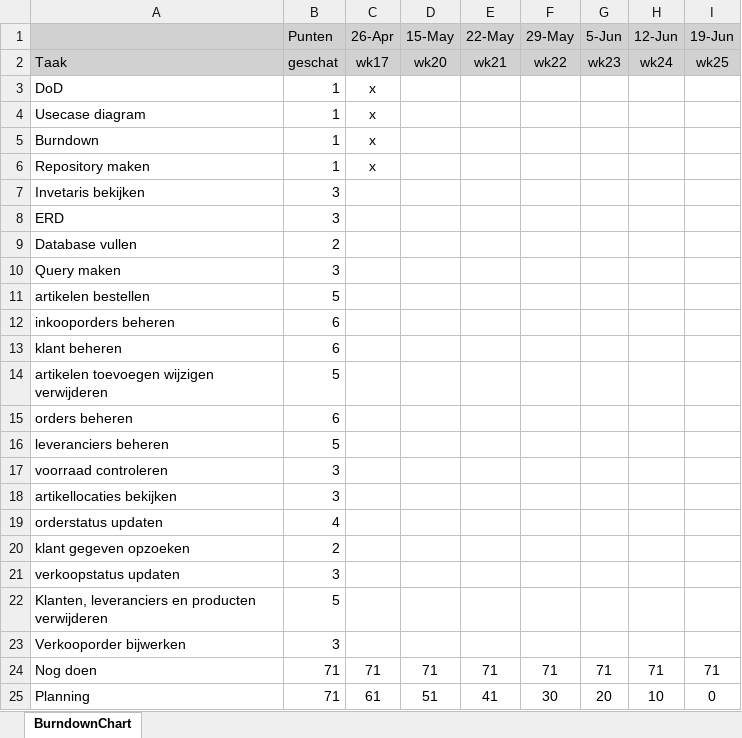
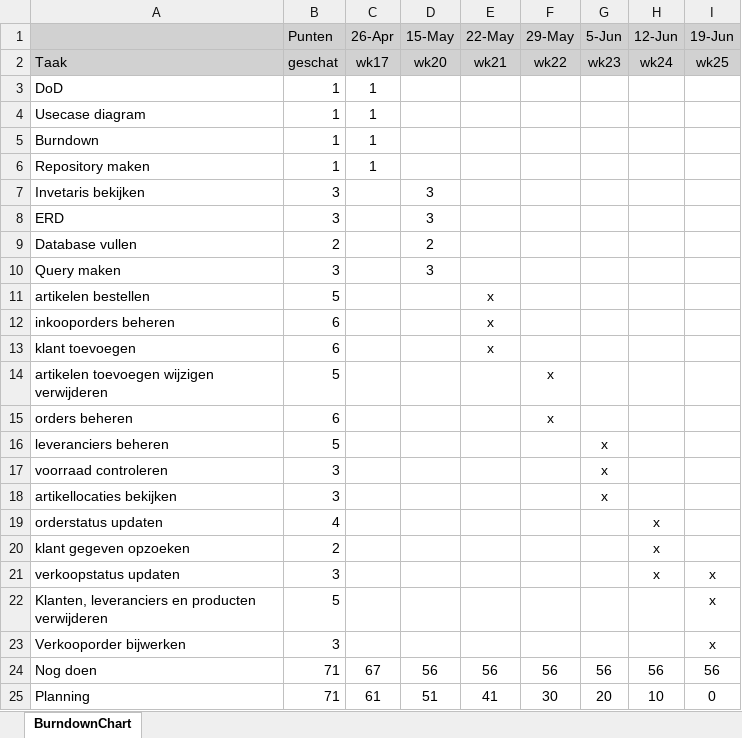
Before and after one commit to RohanDayal1/Project_Bas, an Excel workbook: Requirements and Planning/burndown_Bas-1.xlsx, sheet BurndownChart, drawn as a sheet; values as stored, in another font and other column widths than the file's, no borders; charts and pictures not drawn; removed rows and columns are numbered as before the commit, all else as after; the diff names each change by its address in the sheet, - before the commit and + after, or states it on an @@ line.

Commit message:
Burndown changes

```diff
--- a/Requirements and Planning/burndown_Bas-1.xlsx (sheet BurndownChart)
+++ b/Requirements and Planning/burndown_Bas-1.xlsx (sheet BurndownChart)
-C3:C6 (26-Apr): x
+C3:C6 (26-Apr): 1
-D7:D8 (15-May): (empty)
+D7:D8 (15-May): 3
-D9 (15-May): (empty)
+D9 (15-May): 2
-D10 (15-May): (empty)
+D10 (15-May): 3
-E11:E12 (22-May): (empty)
+E11:E12 (22-May): x
-row 13: klant beheren | 6
+row 13: klant toevoegen | 6 |  |  | x
-F14:F15 (29-May): (empty)
+F14:F15 (29-May): x
-G16:G18 (5-Jun): (empty)
+G16:G18 (5-Jun): x
-H19:H21 (12-Jun): (empty)
+H19:H21 (12-Jun): x
-I21:I23 (19-Jun): (empty)
+I21:I23 (19-Jun): x
-C24 (26-Apr): 71
+C24 (26-Apr): 67
-D24 (15-May): 71
+D24 (15-May): 56
-E24 (22-May): 71
+E24 (22-May): 56
-F24 (29-May): 71
+F24 (29-May): 56
-G24 (5-Jun): 71
+G24 (5-Jun): 56
-H24 (12-Jun): 71
+H24 (12-Jun): 56
-I24 (19-Jun): 71
+I24 (19-Jun): 56
```
Also changed, not shown: charts or pictures.
